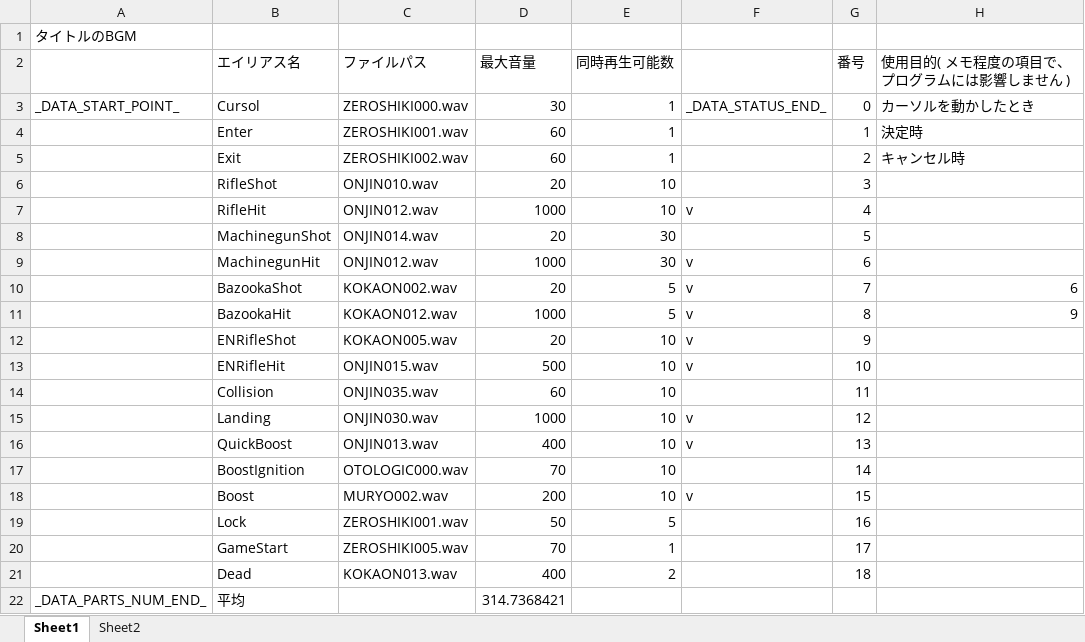
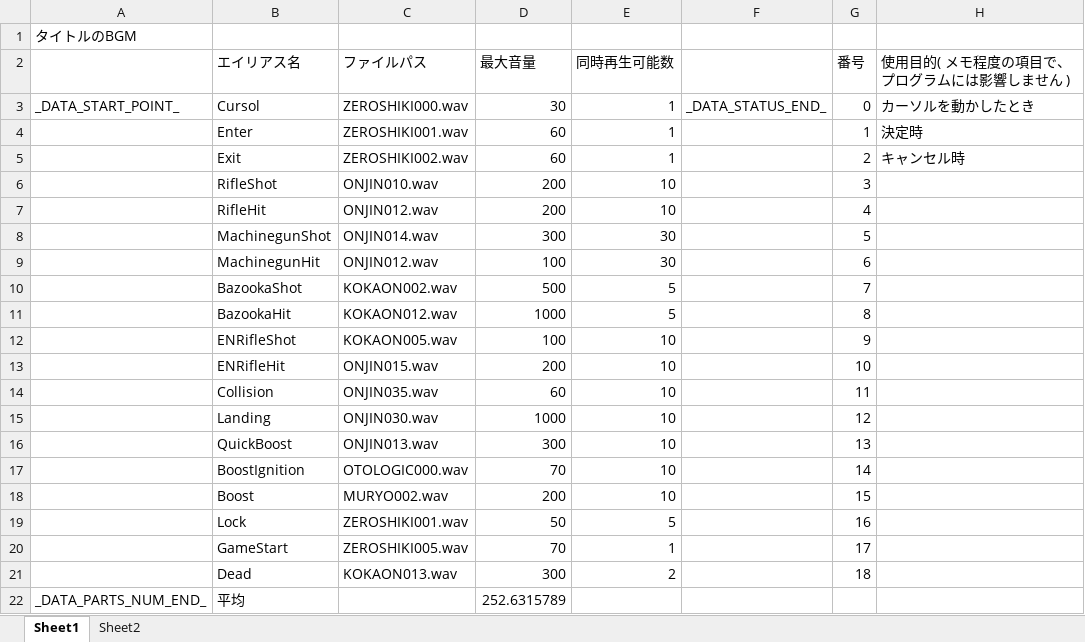
Before and after one commit to Tone2387/ShiningRoadProject, an Excel workbook: ShiningRoadProject/Data/Sound/Data/MissionSE.xlsm, sheet Sheet1, drawn as a sheet; values as stored, in another font and other column widths than the file's, no borders; charts and pictures and table styles not drawn; the diff names each change by its address in the sheet, - before the commit and + after, or states it on an @@ line.

```diff
--- a/ShiningRoadProject/Data/Sound/Data/MissionSE.xlsm (sheet Sheet1)
+++ b/ShiningRoadProject/Data/Sound/Data/MissionSE.xlsm (sheet Sheet1)
-D6 (最大音量): 20
+D6 (最大音量): 200
-D7 (最大音量): 1000
+D7 (最大音量): 200
-F7: v
+F7: (empty)
-D8 (最大音量): 20
+D8 (最大音量): 300
-D9 (最大音量): 1000
+D9 (最大音量): 100
-F9:F13: v
+F9:F13: (empty)
-D10 (最大音量): 20
+D10 (最大音量): 500
-H10 (使用目的( メモ程度の項目で、プログラムには影響しません )): 6
+H10 (使用目的( メモ程度の項目で、プログラムには影響しません )): (empty)
-H11 (使用目的( メモ程度の項目で、プログラムには影響しません )): 9
+H11 (使用目的( メモ程度の項目で、プログラムには影響しません )): (empty)
-D12 (最大音量): 20
+D12 (最大音量): 100
-D13 (最大音量): 500
+D13 (最大音量): 200
-F15:F16: v
+F15:F16: (empty)
-D16 (最大音量): 400
+D16 (最大音量): 300
-F18: v
+F18: (empty)
-D21 (最大音量): 400
+D21 (最大音量): 300
-D22 (最大音量): 314.7368421
+D22 (最大音量): 252.6315789
```
Also changed, not shown: 1 other file.
